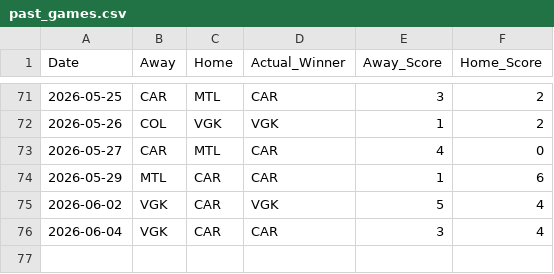
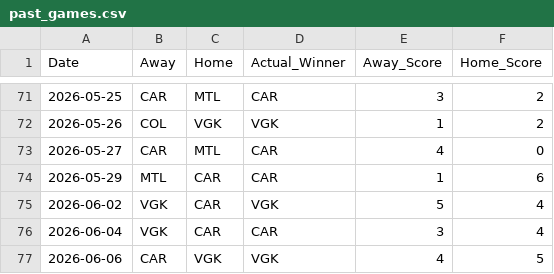
Before and after one commit to sumeetamin/nhl-engine, a CSV file: frontend/public/past_games.csv, drawn as a sheet; only a part is shown, gaps mark what is left out; the diff names each change by its address in the sheet, - before the commit and + after, or states it on an @@ line.

```diff
--- a/frontend/public/past_games.csv
+++ b/frontend/public/past_games.csv
+row 77: 2026-06-06 | CAR | VGK | VGK | 4 | 5
```
